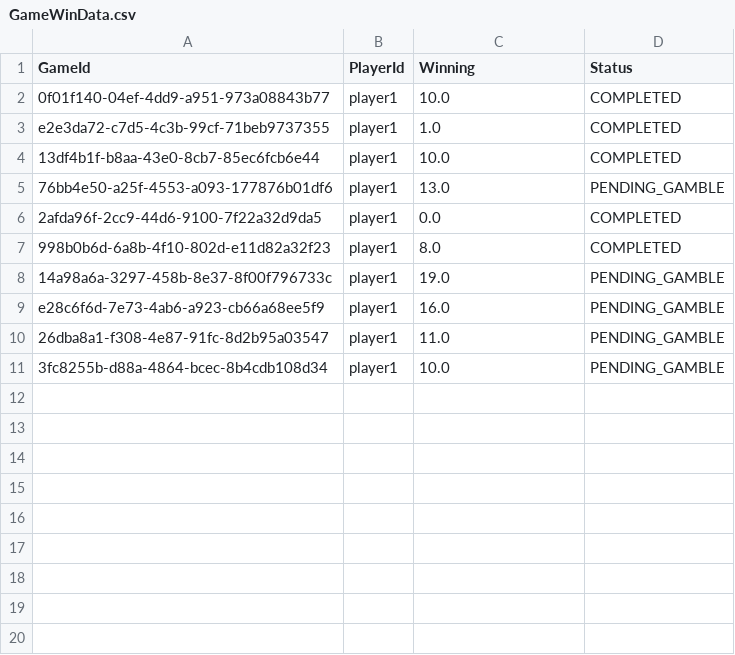
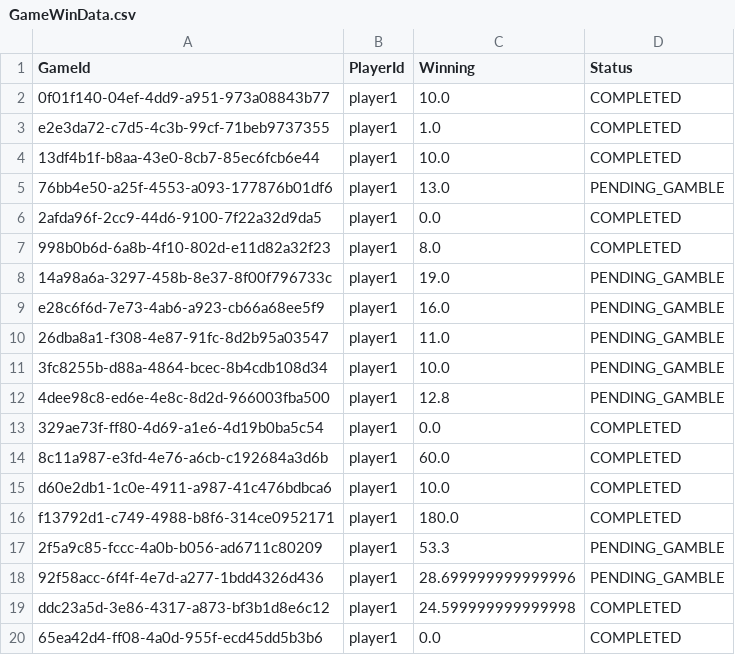
Before and after one commit to arnabbhagabati/relaxGaming, a CSV file: target/classes/GameWinData.csv, drawn as a sheet.

```diff
--- a/target/classes/GameWinData.csv
+++ b/target/classes/GameWinData.csv
@@ -11 +11,10 @@ e28c6f6d-7e73-4ab6-a923-cb66a68ee5f9,player1,16.0,PENDING_GAMBLE
 3fc8255b-d88a-4864-bcec-8b4cdb108d34,player1,10.0,PENDING_GAMBLE
+4dee98c8-ed6e-4e8c-8d2d-966003fba500,player1,12.8,PENDING_GAMBLE
+329ae73f-ff80-4d69-a1e6-4d19b0ba5c54,player1,0.0,COMPLETED
+8c11a987-e3fd-4e76-a6cb-c192684a3d6b,player1,60.0,COMPLETED
+d60e2db1-1c0e-4911-a987-41c476bdbca6,player1,10.0,COMPLETED
+f13792d1-c749-4988-b8f6-314ce0952171,player1,180.0,COMPLETED
+2f5a9c85-fccc-4a0b-b056-ad6711c80209,player1,53.3,PENDING_GAMBLE
+92f58acc-6f4f-4e7d-a277-1bdd4326d436,player1,28.699999999999996,PENDING_GAMBLE
+ddc23a5d-3e86-4317-a873-bf3b1d8e6c12,player1,24.599999999999998,COMPLETED
+65ea42d4-ff08-4a0d-955f-ecd45dd5b3b6,player1,0.0,COMPLETED
```
Also changed, not shown: src/main/resources/GameWinData.csv, 8 other files.
